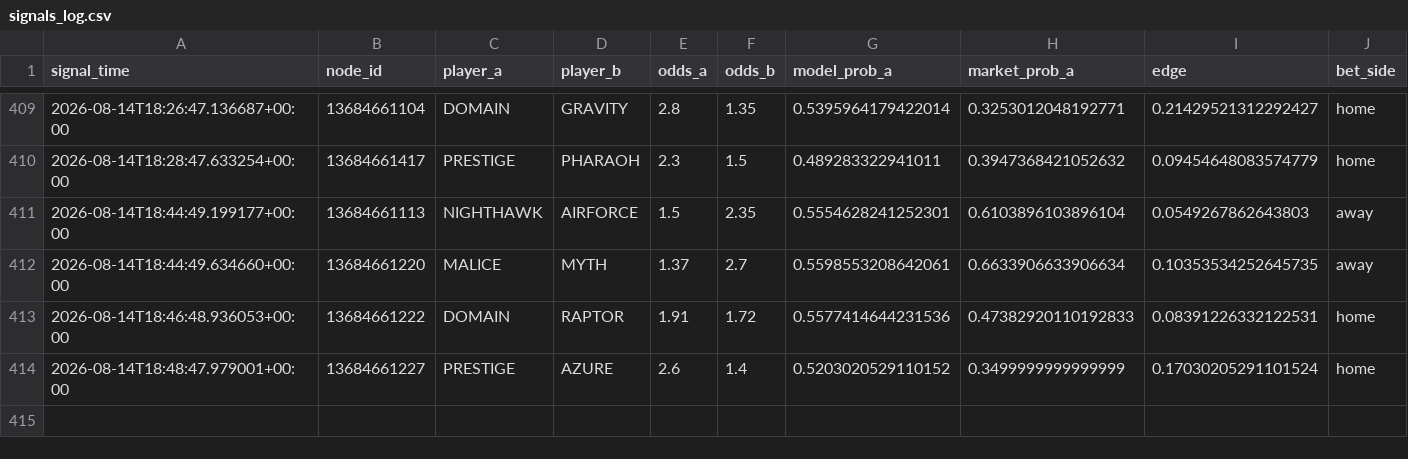
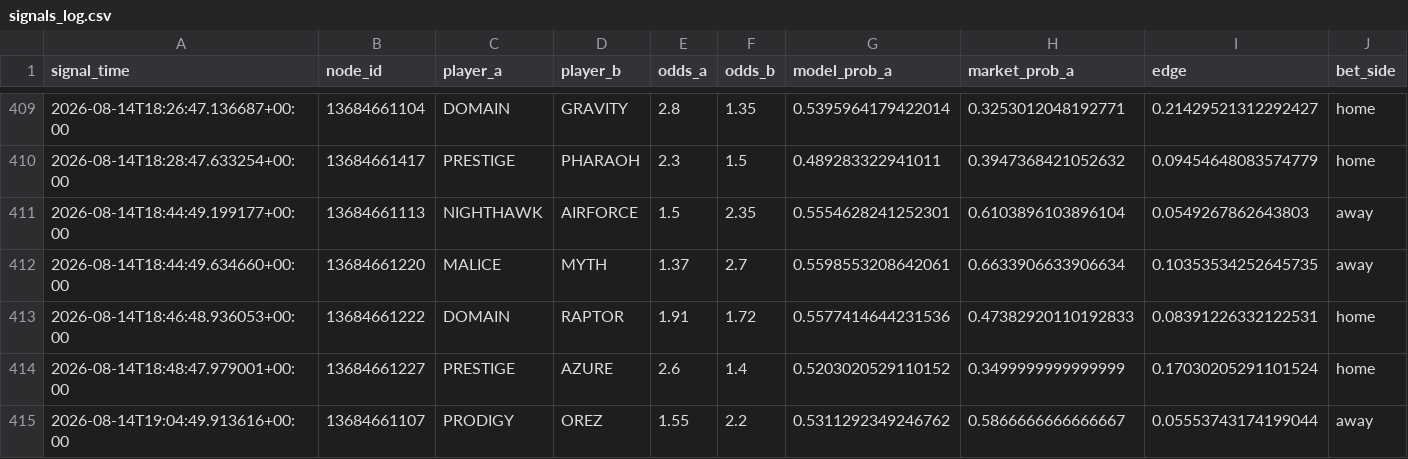
Before and after one commit to javarroba-cmd/proyecto-desde-cero, a CSV file: data/signals_log.csv, drawn as a sheet; only a part is shown, gaps mark what is left out; rows hold the shown columns only; the diff names each change by its address in the sheet, - before the commit and + after, or states it on an @@ line.

```diff
--- a/data/signals_log.csv
+++ b/data/signals_log.csv
+row 415: 2026-08-14T19:04:49.913616+00:00 | 13684661107 | PRODIGY | OREZ | 1.55 | 2.2 | 0.5311292349246762 | 0.5866666666666667 | 0.05553743174199044 | away
```
Also changed, not shown: 1 other file.
